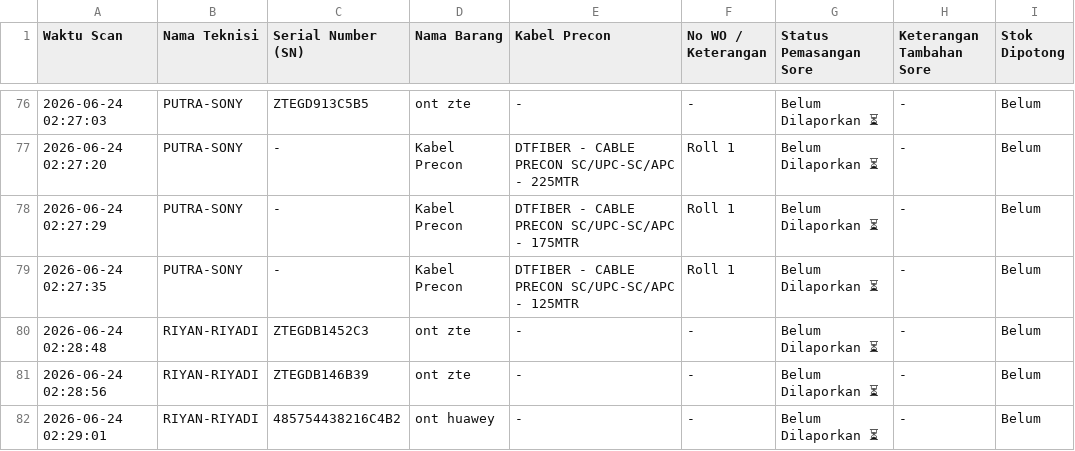
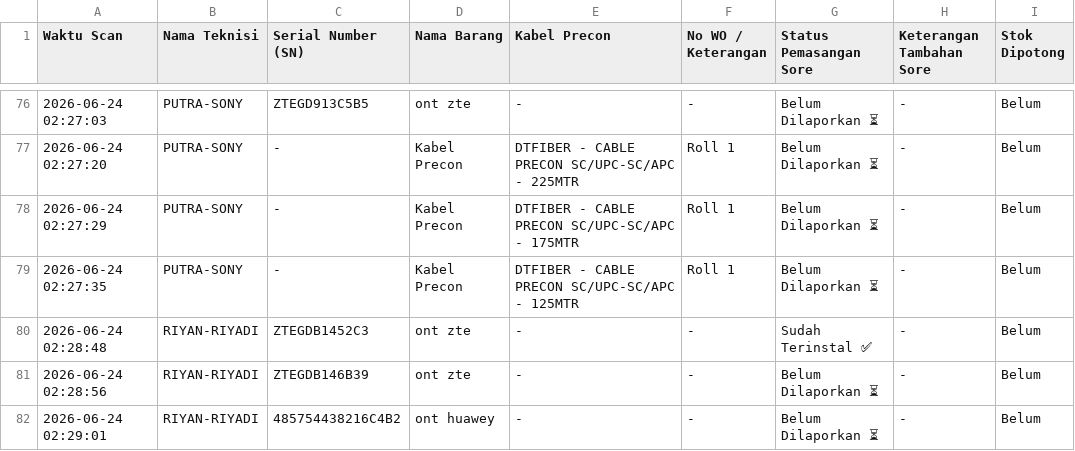
Before and after one commit to jrn999/gudang-ikr, a CSV file: log_harian.csv, drawn as a sheet; only a part is shown, gaps mark what is left out.

Commit message:
Admin: Update Status Koreksi 2026-06-25 08:04

```diff
--- a/log_harian.csv
+++ b/log_harian.csv
@@ -79,3 +79,3 @@ Waktu Scan,Nama Teknisi,Serial Number (SN),Nama Barang,Kabel Precon,No WO / Kete
 2026-06-24 02:27:35,PUTRA-SONY,-,Kabel Precon,DTFIBER - CABLE PRECON SC/UPC-SC/APC - 125MTR,Roll 1,Belum Dilaporkan ⏳,-,Belum
-2026-06-24 02:28:48,RIYAN-RIYADI,ZTEGDB1452C3,ont zte,-,-,Belum Dilaporkan ⏳,-,Belum
+2026-06-24 02:28:48,RIYAN-RIYADI,ZTEGDB1452C3,ont zte,-,-,Sudah Terinstal ✅,-,Belum
 2026-06-24 02:28:56,RIYAN-RIYADI,ZTEGDB146B39,ont zte,-,-,Belum Dilaporkan ⏳,-,Belum
```
